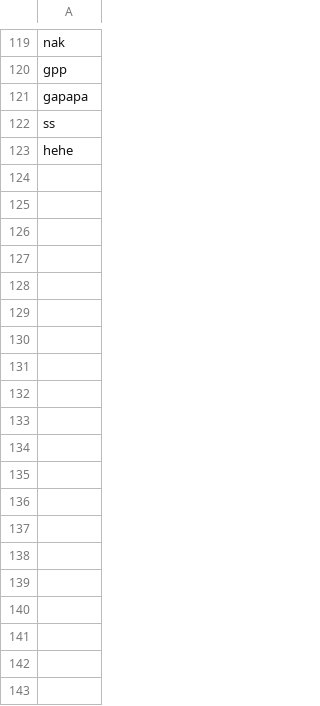
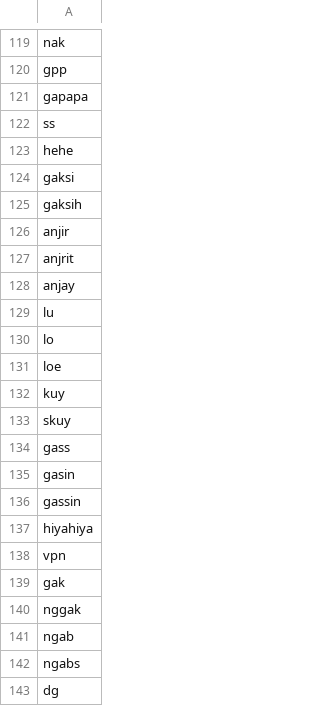
Before and after one commit to Braincore-id/IndoTWEEST, a CSV file: stopwords_twitter.csv, drawn as a sheet; only a part is shown, gaps mark what is left out; the diff covers the shown part only; the diff names each change by its address in the sheet, - before the commit and + after, or states it on an @@ line.

Commit message:
update stopwords

```diff
--- a/stopwords_twitter.csv
+++ b/stopwords_twitter.csv
+row 124: gaksi
+row 125: gaksih
+row 126: anjir
+row 127: anjrit
+row 128: anjay
+row 129: lu
+row 130: lo
+row 131: loe
+row 132: kuy
+row 133: skuy
+row 134: gass
+row 135: gasin
+row 136: gassin
+row 137: hiyahiya
+row 138: vpn
+row 139: gak
+row 140: nggak
+row 141: ngab
+row 142: ngabs
+row 143: dg
```
Also changed, not shown: 85 added rows elsewhere in this file, 1 other file.
